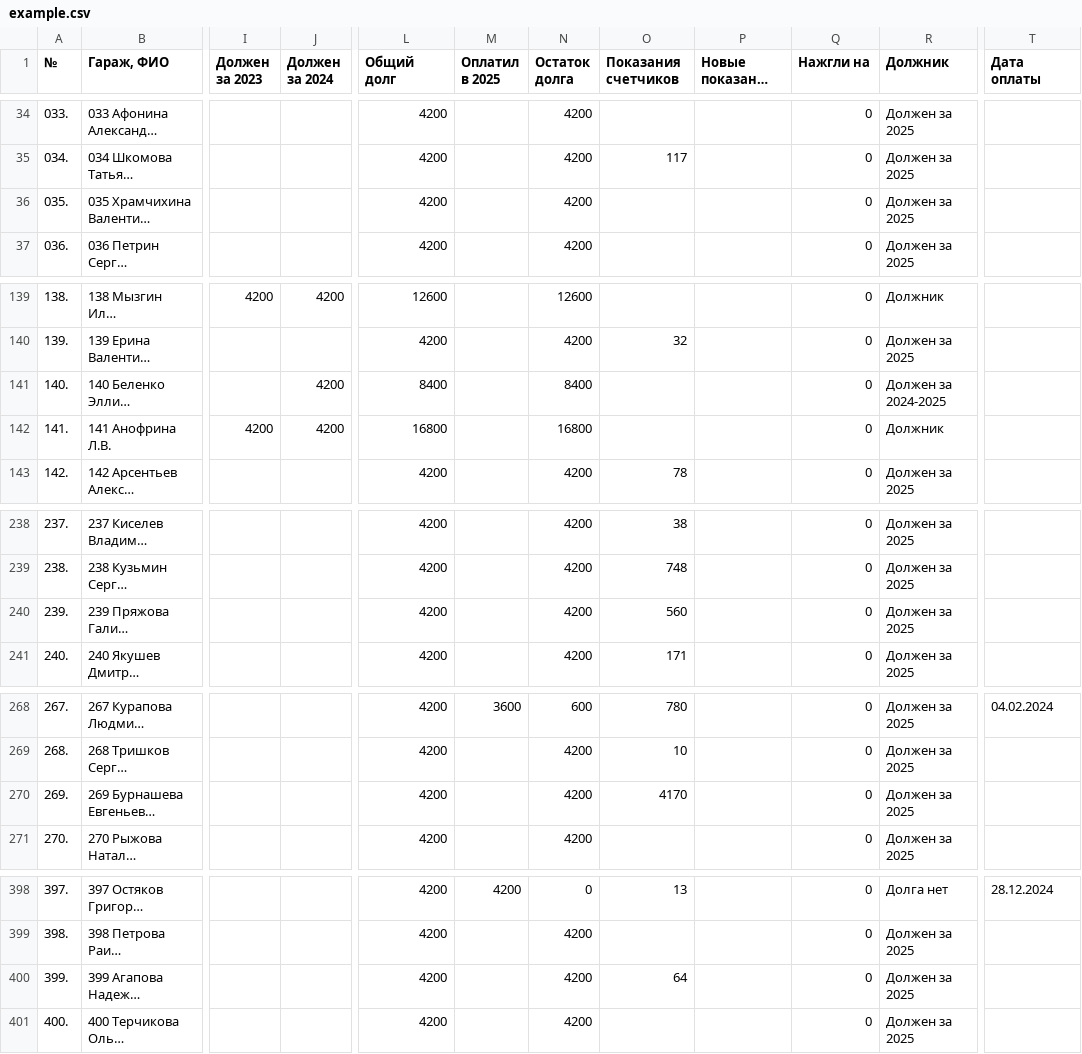
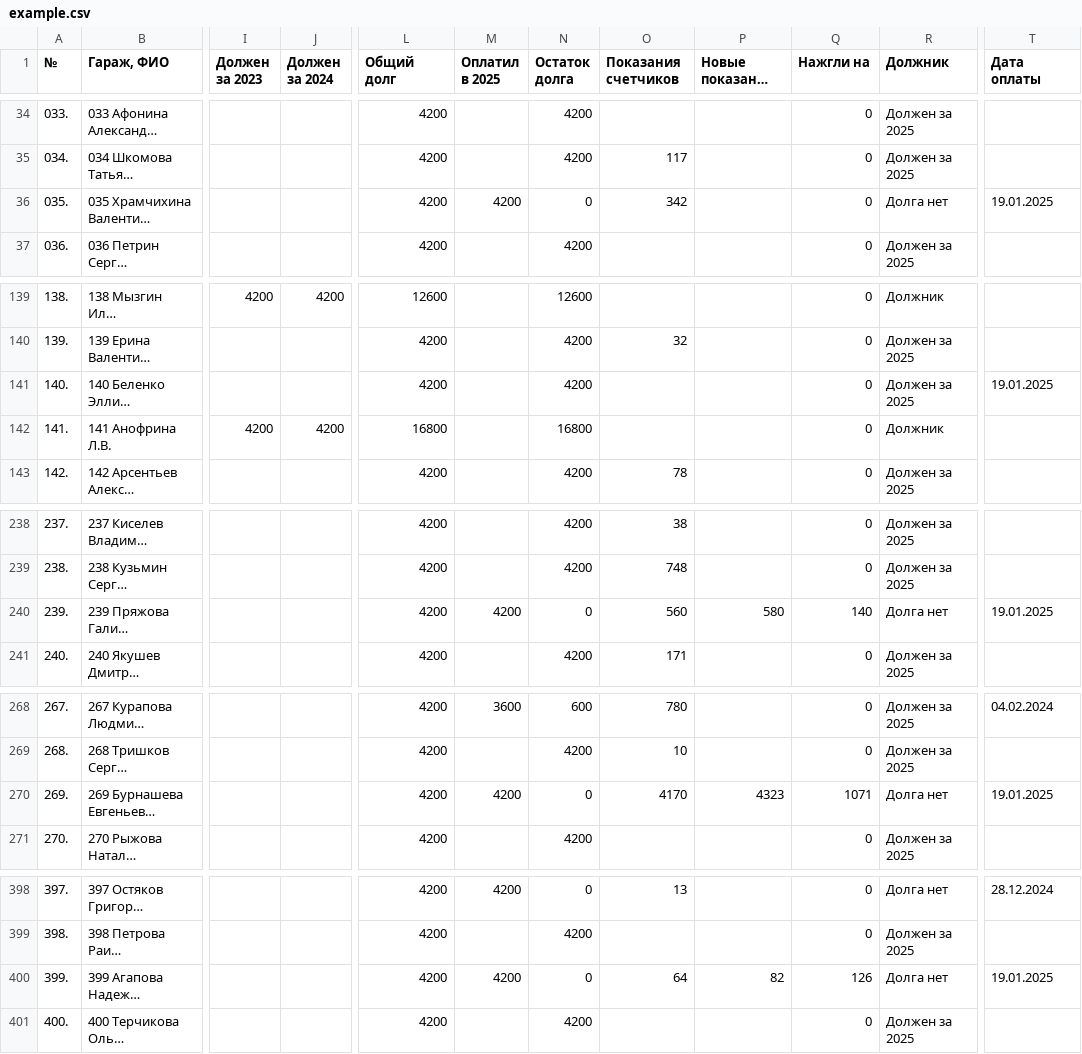
Before and after one commit to slaav1k/fakel, a CSV file: example.csv, drawn as a sheet; only a part is shown, gaps mark what is left out; long unchanged cells end in …; the diff covers the shown part only; the diff names each change by its address in the sheet, - before the commit and + after, or states it on an @@ line.

```diff
--- a/example.csv
+++ b/example.csv
-M36 (Оплатил в 2025): (empty)
+M36 (Оплатил в 2025): 4200
-N36 (Остаток долга): 4200
+N36 (Остаток долга): 0
-O36 (Показания счетчиков): (empty)
+O36 (Показания счетчиков): 342
-R36 (Должник): Должен за 2025
+R36 (Должник): Долга нет
-T36 (Дата оплаты): (empty)
+T36 (Дата оплаты): 19.01.2025
-J141 (Должен за 2024): 4200
+J141 (Должен за 2024): (empty)
-L141 (Общий долг): 8400
+L141 (Общий долг): 4200
-N141 (Остаток долга): 8400
+N141 (Остаток долга): 4200
-R141 (Должник): Должен за 2024-2025
+R141 (Должник): Должен за 2025
-T141 (Дата оплаты): (empty)
+T141 (Дата оплаты): 19.01.2025
-M240 (Оплатил в 2025): (empty)
+M240 (Оплатил в 2025): 4200
-N240 (Остаток долга): 4200
+N240 (Остаток долга): 0
-P240 (Новые показания счетчиков): (empty)
+P240 (Новые показания счетчиков): 580
-Q240 (Нажгли на): 0
+Q240 (Нажгли на): 140
-R240 (Должник): Должен за 2025
+R240 (Должник): Долга нет
-T240 (Дата оплаты): (empty)
+T240 (Дата оплаты): 19.01.2025
-M270 (Оплатил в 2025): (empty)
+M270 (Оплатил в 2025): 4200
-N270 (Остаток долга): 4200
+N270 (Остаток долга): 0
-P270 (Новые показания счетчиков): (empty)
+P270 (Новые показания счетчиков): 4323
-Q270 (Нажгли на): 0
+Q270 (Нажгли на): 1071
-R270 (Должник): Должен за 2025
+R270 (Должник): Долга нет
-T270 (Дата оплаты): (empty)
+T270 (Дата оплаты): 19.01.2025
-M400 (Оплатил в 2025): (empty)
+M400 (Оплатил в 2025): 4200
-N400 (Остаток долга): 4200
+N400 (Остаток долга): 0
-P400 (Новые показания счетчиков): (empty)
+P400 (Новые показания счетчиков): 82
-Q400 (Нажгли на): 0
+Q400 (Нажгли на): 126
-R400 (Должник): Должен за 2025
+R400 (Должник): Долга нет
-T400 (Дата оплаты): (empty)
+T400 (Дата оплаты): 19.01.2025
```
Also changed, not shown: 1 added row, 1 removed row and 39 edited cells elsewhere in this file, numbers.csv, 1 other file.
